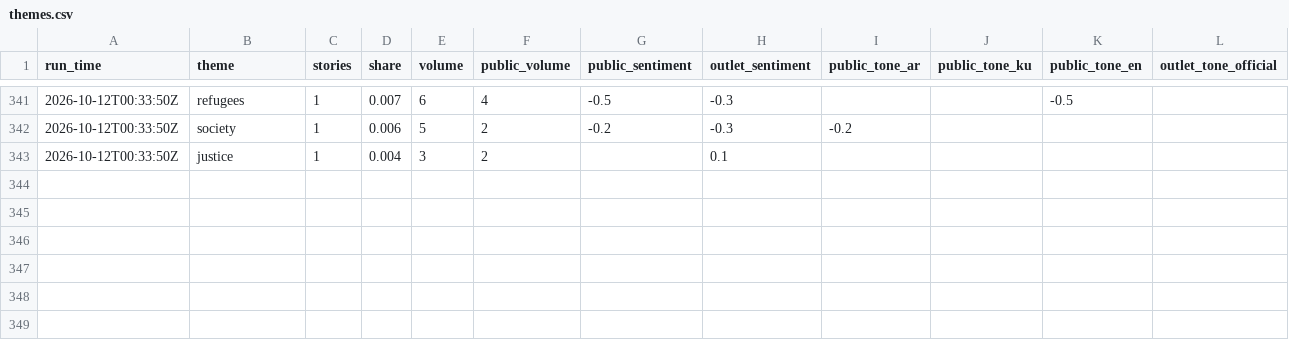
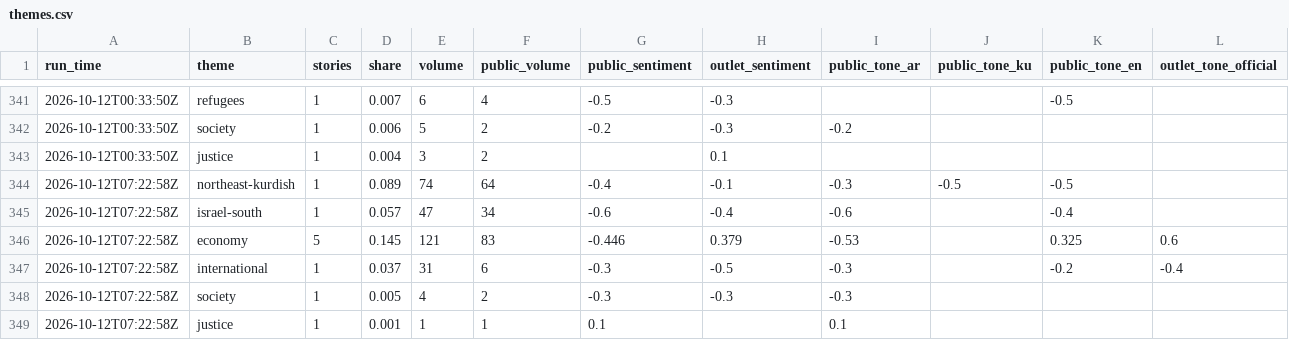
Before and after one commit to Brunopomodoro/syria-narrative-tracker, a CSV file: data/exports/2026-10/themes.csv, drawn as a sheet; only a part is shown, gaps mark what is left out; rows hold the shown columns only; the diff names each change by its address in the sheet, - before the commit and + after, or states it on an @@ line.

```diff
--- a/data/exports/2026-10/themes.csv
+++ b/data/exports/2026-10/themes.csv
+row 344: 2026-10-12T07:22:58Z | northeast-kurdish | 1 | 0.089 | 74 | 64 | -0.4 | -0.1 | -0.3 | -0.5 | -0.5
+row 345: 2026-10-12T07:22:58Z | israel-south | 1 | 0.057 | 47 | 34 | -0.6 | -0.4 | -0.6 |  | -0.4
+row 346: 2026-10-12T07:22:58Z | economy | 5 | 0.145 | 121 | 83 | -0.446 | 0.379 | -0.53 |  | 0.325 | 0.6
+row 347: 2026-10-12T07:22:58Z | international | 1 | 0.037 | 31 | 6 | -0.3 | -0.5 | -0.3 |  | -0.2 | -0.4
+row 348: 2026-10-12T07:22:58Z | society | 1 | 0.005 | 4 | 2 | -0.3 | -0.3 | -0.3
+row 349: 2026-10-12T07:22:58Z | justice | 1 | 0.001 | 1 | 1 | 0.1 |  | 0.1
```
Also changed, not shown: data/exports/2026-10/runs.csv, 47 other files.
